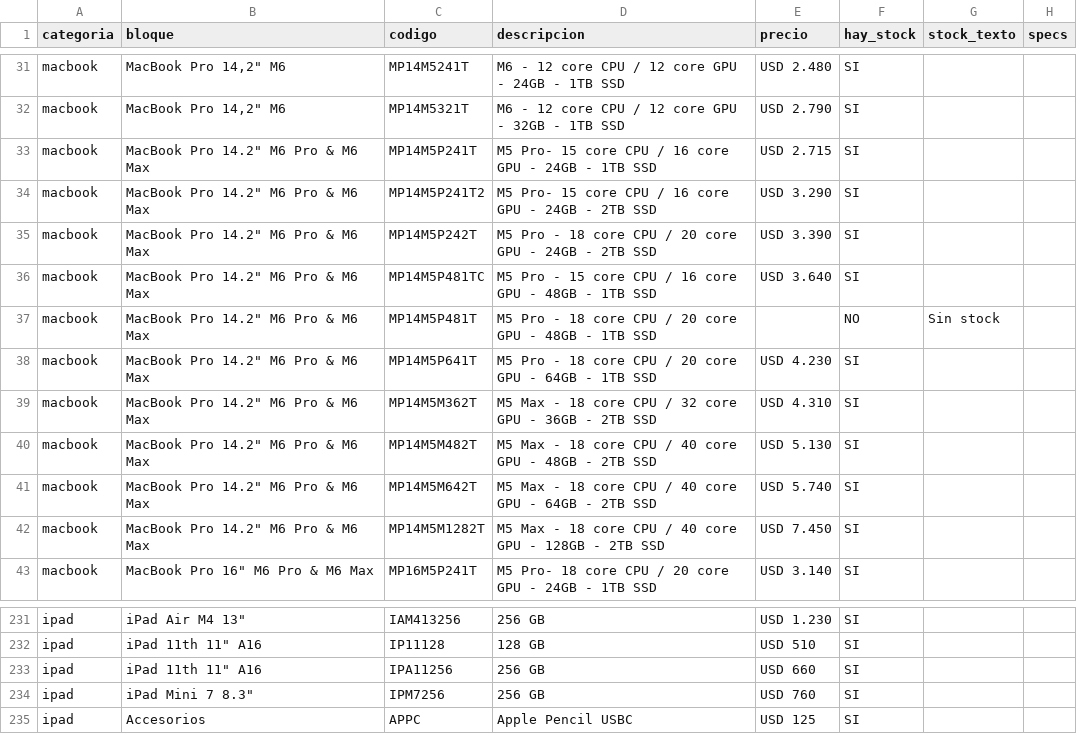
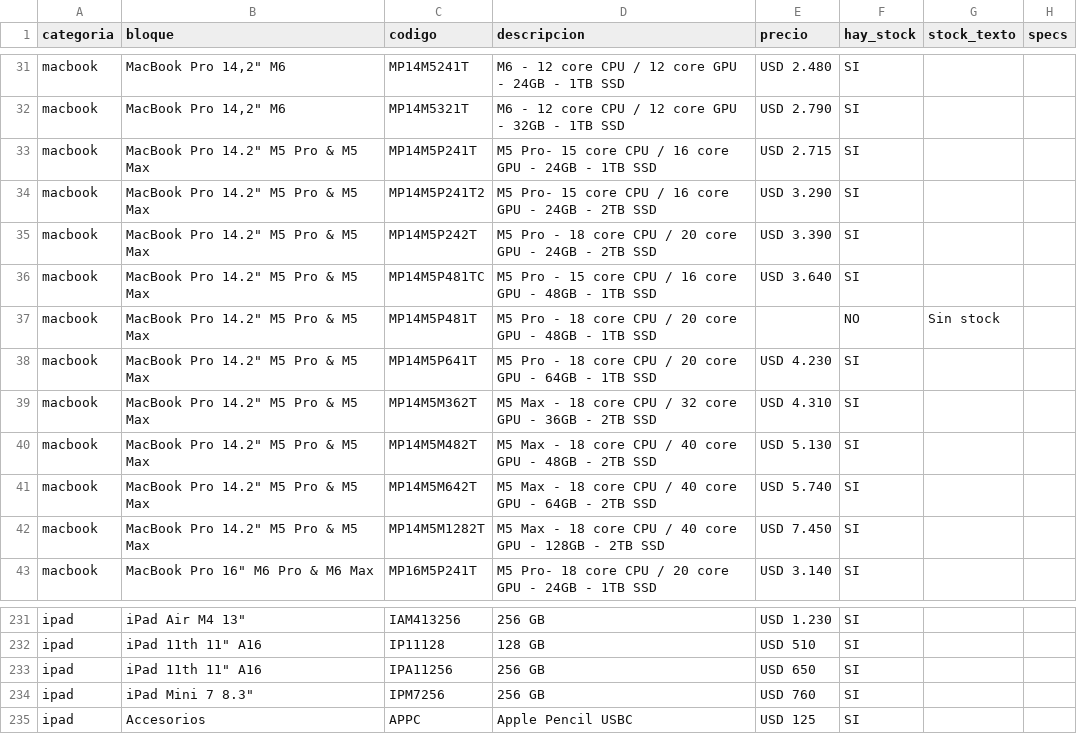
Before and after one commit to tptecno/catalogo, a CSV file: sync.csv, drawn as a sheet; only a part is shown, gaps mark what is left out.

Commit message:
Actualización de precios 17/11/2026 12:33

```diff
--- a/sync.csv
+++ b/sync.csv
@@ -32,12 +32,12 @@ macbook,"MacBook Pro 14,2"" M6",MP14M5241T,M6 - 12 core CPU / 12 core GPU - 24GB
 macbook,"MacBook Pro 14,2"" M6",MP14M5321T,M6 - 12 core CPU / 12 core GPU - 32GB - 1TB SSD,USD 2.790,SI,,
-macbook,"MacBook Pro 14.2"" M6 Pro & M6 Max",MP14M5P241T,M5 Pro- 15 core CPU / 16 core GPU - 24GB - 1TB SSD,USD 2.715,SI,,
-macbook,"MacBook Pro 14.2"" M6 Pro & M6 Max",MP14M5P241T2,M5 Pro- 15 core CPU / 16 core GPU - 24GB - 2TB SSD,USD 3.290,SI,,
-macbook,"MacBook Pro 14.2"" M6 Pro & M6 Max",MP14M5P242T,M5 Pro - 18 core CPU / 20 core GPU - 24GB - 2TB SSD,USD 3.390,SI,,
-macbook,"MacBook Pro 14.2"" M6 Pro & M6 Max",MP14M5P481TC,M5 Pro - 15 core CPU / 16 core GPU - 48GB - 1TB SSD,USD 3.640,SI,,
-macbook,"MacBook Pro 14.2"" M6 Pro & M6 Max",MP14M5P481T,M5 Pro - 18 core CPU / 20 core GPU - 48GB - 1TB SSD,,NO,Sin stock,
-macbook,"MacBook Pro 14.2"" M6 Pro & M6 Max",MP14M5P641T,M5 Pro - 18 core CPU / 20 core GPU - 64GB - 1TB SSD,USD 4.230,SI,,
-macbook,"MacBook Pro 14.2"" M6 Pro & M6 Max",MP14M5M362T,M5 Max - 18 core CPU / 32 core GPU - 36GB - 2TB SSD,USD 4.310,SI,,
-macbook,"MacBook Pro 14.2"" M6 Pro & M6 Max",MP14M5M482T,M5 Max - 18 core CPU / 40 core GPU - 48GB - 2TB SSD,USD 5.130,SI,,
-macbook,"MacBook Pro 14.2"" M6 Pro & M6 Max",MP14M5M642T,M5 Max - 18 core CPU / 40 core GPU - 64GB - 2TB SSD,USD 5.740,SI,,
-macbook,"MacBook Pro 14.2"" M6 Pro & M6 Max",MP14M5M1282T,M5 Max - 18 core CPU / 40 core GPU - 128GB - 2TB SSD,USD 7.450,SI,,
+macbook,"MacBook Pro 14.2"" M5 Pro & M5 Max",MP14M5P241T,M5 Pro- 15 core CPU / 16 core GPU - 24GB - 1TB SSD,USD 2.715,SI,,
+macbook,"MacBook Pro 14.2"" M5 Pro & M5 Max",MP14M5P241T2,M5 Pro- 15 core CPU / 16 core GPU - 24GB - 2TB SSD,USD 3.290,SI,,
+macbook,"MacBook Pro 14.2"" M5 Pro & M5 Max",MP14M5P242T,M5 Pro - 18 core CPU / 20 core GPU - 24GB - 2TB SSD,USD 3.390,SI,,
+macbook,"MacBook Pro 14.2"" M5 Pro & M5 Max",MP14M5P481TC,M5 Pro - 15 core CPU / 16 core GPU - 48GB - 1TB SSD,USD 3.640,SI,,
+macbook,"MacBook Pro 14.2"" M5 Pro & M5 Max",MP14M5P481T,M5 Pro - 18 core CPU / 20 core GPU - 48GB - 1TB SSD,,NO,Sin stock,
+macbook,"MacBook Pro 14.2"" M5 Pro & M5 Max",MP14M5P641T,M5 Pro - 18 core CPU / 20 core GPU - 64GB - 1TB SSD,USD 4.230,SI,,
+macbook,"MacBook Pro 14.2"" M5 Pro & M5 Max",MP14M5M362T,M5 Max - 18 core CPU / 32 core GPU - 36GB - 2TB SSD,USD 4.310,SI,,
+macbook,"MacBook Pro 14.2"" M5 Pro & M5 Max",MP14M5M482T,M5 Max - 18 core CPU / 40 core GPU - 48GB - 2TB SSD,USD 5.130,SI,,
+macbook,"MacBook Pro 14.2"" M5 Pro & M5 Max",MP14M5M642T,M5 Max - 18 core CPU / 40 core GPU - 64GB - 2TB SSD,USD 5.740,SI,,
+macbook,"MacBook Pro 14.2"" M5 Pro & M5 Max",MP14M5M1282T,M5 Max - 18 core CPU / 40 core GPU - 128GB - 2TB SSD,USD 7.450,SI,,
 macbook,"MacBook Pro 16"" M6 Pro & M6 Max",MP16M5P241T,M5 Pro- 18 core CPU / 20 core GPU - 24GB - 1TB SSD,USD 3.140,SI,,
@@ -232,3 +232,3 @@ ipad,"iPad Air M4 13""",IAM413256,256 GB,USD 1.230,SI,,
 ipad,"iPad 11th 11"" A16",IP11128,128 GB,USD 510,SI,,
-ipad,"iPad 11th 11"" A16",IPA11256,256 GB,USD 660,SI,,
+ipad,"iPad 11th 11"" A16",IPA11256,256 GB,USD 650,SI,,
 ipad,"iPad Mini 7 8.3""",IPM7256,256 GB,USD 760,SI,,
```
Also changed, not shown: 4 other files.
